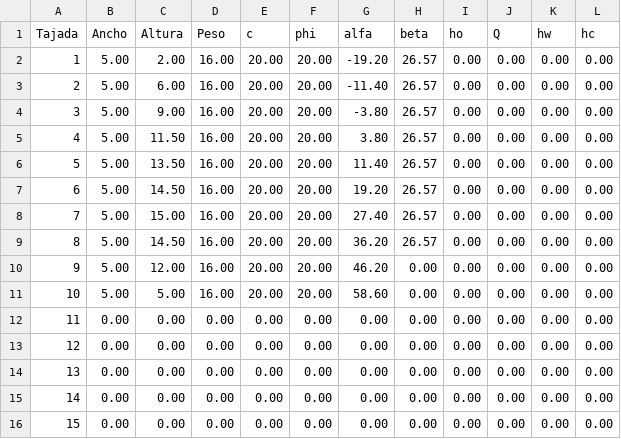
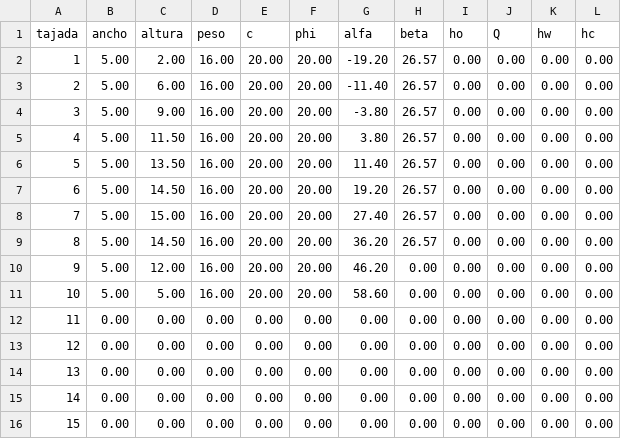
Before and after one commit to sebastiancarvajal183/SlopeStability, a CSV file: Fellenious.csv, drawn as a sheet.

Commit message:
Update Fellenious.csv

```diff
--- a/Fellenious.csv
+++ b/Fellenious.csv
@@ -1,2 +1,2 @@
-"Tajada","Ancho","Altura","Peso","c","phi","alfa","beta","ho","Q","hw",hc
+"tajada","ancho","altura","peso","c","phi","alfa","beta","ho","Q","hw",hc
 1,5.00,2.00,16.00,20.00,20.00,-19.20,26.57,0.00,0.00,0.00,0.00
```
